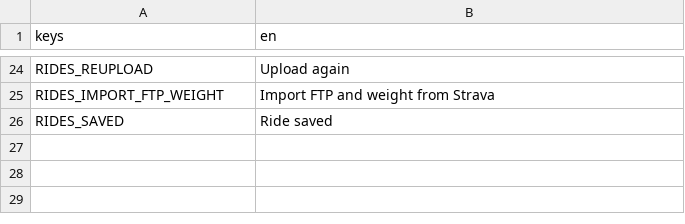
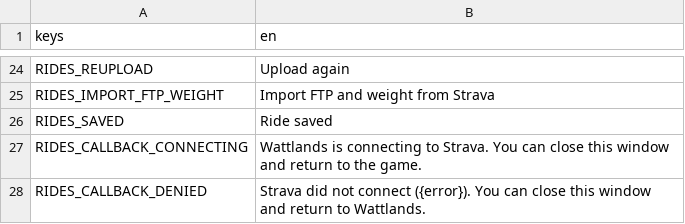
Before and after one commit to shoedler/wattlands, a CSV file: content/strings/rides.csv, drawn as a sheet; only a part is shown, gaps mark what is left out; the diff names each change by its address in the sheet, - before the commit and + after, or states it on an @@ line.

```diff
--- a/content/strings/rides.csv
+++ b/content/strings/rides.csv
+row 27: RIDES_CALLBACK_CONNECTING | Wattlands is connecting to Strava. You can close this window and return to the game.
+row 28: RIDES_CALLBACK_DENIED | Strava did not connect ({error}). You can close this window and return to Wattlands.
```
Also changed, not shown: 3 other files.
